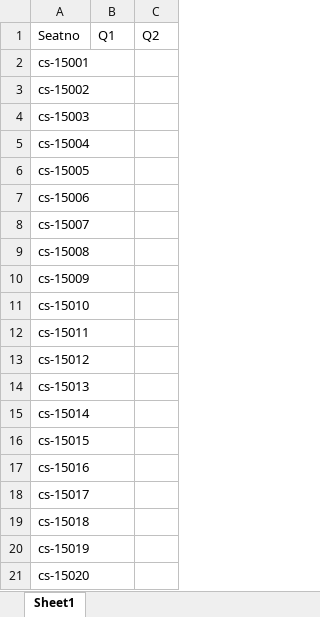
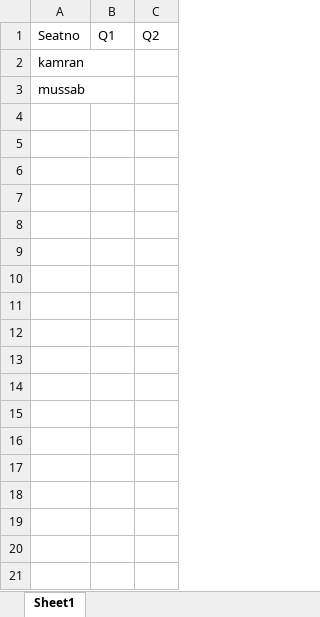
Before and after one commit to MussabTanveer/custom, an Excel workbook: teacher/Grading_sheet.xlsx, sheet Sheet1, drawn as a sheet; only a part is shown; values as stored, in another font and other column widths than the file's, no borders; the diff covers the shown part only; the diff names each change by its address in the sheet, - before the commit and + after, or states it on an @@ line.

```diff
--- a/teacher/Grading_sheet.xlsx (sheet Sheet1)
+++ b/teacher/Grading_sheet.xlsx (sheet Sheet1)
-A2: cs-15001
+A2: kamran
-A3: cs-15002
+A3: mussab
-row 4: cs-15003
-row 5: cs-15004
-row 6: cs-15005
-row 7: cs-15006
-row 8: cs-15007
-row 9: cs-15008
-row 10: cs-15009
-row 11: cs-15010
-row 12: cs-15011
-row 13: cs-15012
-row 14: cs-15013
-row 15: cs-15014
-row 16: cs-15015
-row 17: cs-15016
-row 18: cs-15017
-row 19: cs-15018
-row 20: cs-15019
-row 21: cs-15020
```
Also changed, not shown: 30 removed rows elsewhere in this sheet, 4 other files.
